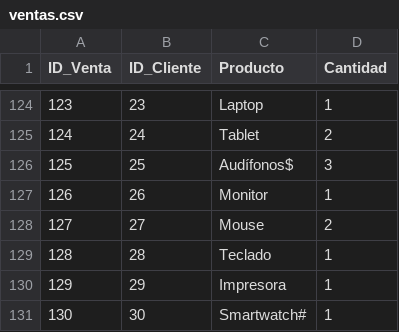
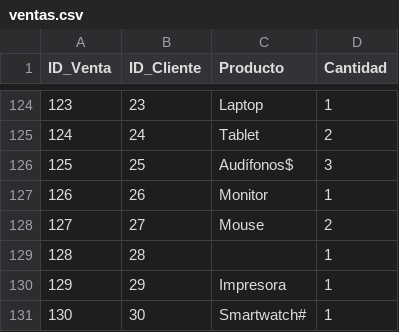
Before and after one commit to santiruab1/Second_moment_Phyton, a CSV file: data/ventas.csv, drawn as a sheet; only a part is shown, gaps mark what is left out.

Commit message:
Fix formatting clientes.csv and ventas.csv to prove managing null values function

```diff
--- a/data/ventas.csv
+++ b/data/ventas.csv
@@ -128,3 +128,3 @@ ID_Venta,ID_Cliente,Producto,Cantidad
 127,27,Mouse,2
-128,28,Teclado,1
+128,28,,1
 129,29,Impresora,1
```
Also changed, not shown: data/clientes.csv.
